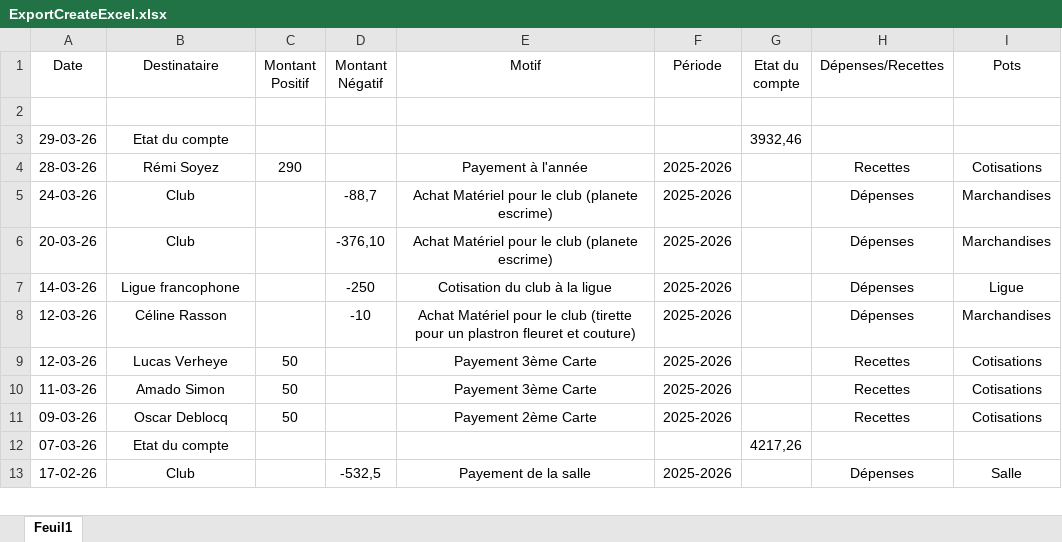
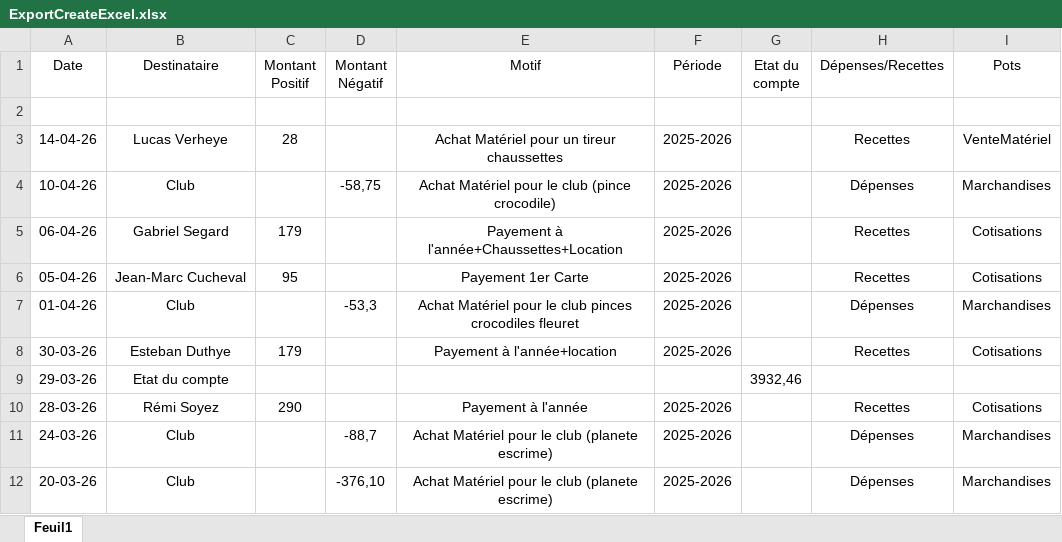
Before and after one commit to benoitlafaut/CercleRoyalEscrimeTournaisien, an Excel workbook: CercleRoyalEscrimeTournaisien/FileToUpload/ExcelCompte/ExportCreateExcel.xlsx, sheet Feuil1, drawn as a sheet; only a part is shown; the shorter side is filled out with more unchanged rows; values as stored, in another font and other column widths than the file's, no borders; the diff names each change by its address in the sheet, - before the commit and + after, or states it on an @@ line.

Commit message:
compte

```diff
--- a/CercleRoyalEscrimeTournaisien/FileToUpload/ExcelCompte/ExportCreateExcel.xlsx (sheet Feuil1)
+++ b/CercleRoyalEscrimeTournaisien/FileToUpload/ExcelCompte/ExportCreateExcel.xlsx (sheet Feuil1)
+row 3: 14-04-26 | Lucas Verheye | 28 |  | Achat Matériel pour un tireur chaussettes | 2025-2026 |  | Recettes | VenteMatériel
+row 4: 10-04-26 | Club |  | -58,75 | Achat Matériel pour le club (pince crocodile) | 2025-2026 |  | Dépenses | Marchandises
+row 5: 06-04-26 | Gabriel Segard | 179 |  | Payement à l'année+Chaussettes+Location | 2025-2026 |  | Recettes | Cotisations
+row 6: 05-04-26 | Jean-Marc Cucheval | 95 |  | Payement 1er Carte | 2025-2026 |  | Recettes | Cotisations
+row 7: 01-04-26 | Club |  | -53,3 | Achat Matériel pour le club pinces crocodiles fleuret | 2025-2026 |  | Dépenses | Marchandises
+row 8: 30-03-26 | Esteban Duthye | 179 |  | Payement à l'année+location | 2025-2026 |  | Recettes | Cotisations
```
Also changed, not shown: 1 other file.
